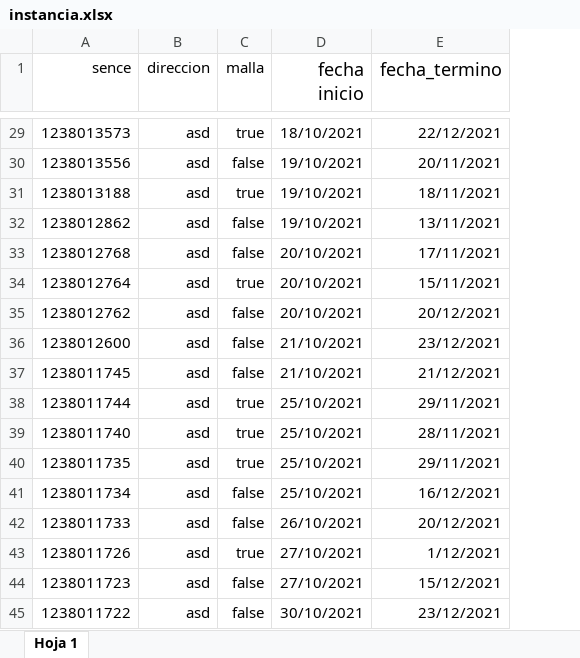
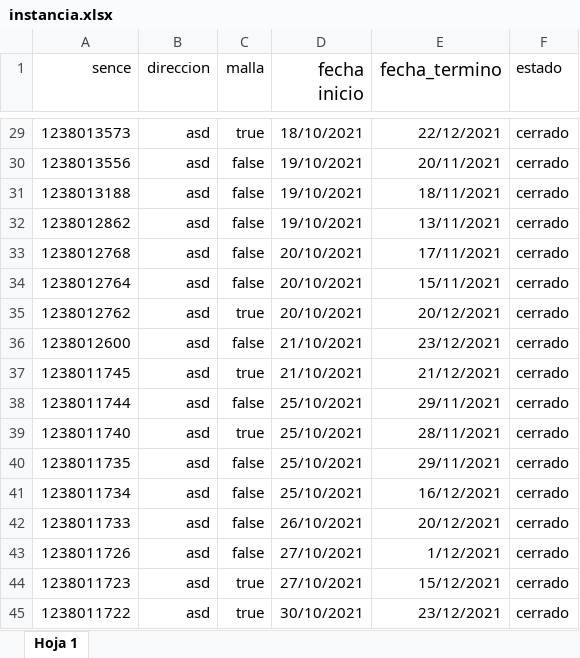
Before and after one commit to TINGESO-CAI/Proyecto-CAI, an Excel workbook: backend/db/data/instancia.xlsx, sheet Hoja 1, drawn as a sheet; only a part is shown, gaps mark what is left out; values as stored, in another font and other column widths than the file's, no borders; charts and pictures not drawn; the diff covers the shown part only; the diff names each change by its address in the sheet, - before the commit and + after, or states it on an @@ line.

Commit message:
Cambios estado de curso/instancia

```diff
--- a/backend/db/data/instancia.xlsx (sheet Hoja 1)
+++ b/backend/db/data/instancia.xlsx (sheet Hoja 1)
+column F (estado), rows 29-45: all cerrado
-C31 (malla): true
+C31 (malla): false
-C34 (malla): true
+C34 (malla): false
-C35 (malla): false
+C35 (malla): true
-C37 (malla): false
+C37 (malla): true
-C38 (malla): true
+C38 (malla): false
-C40 (malla): true
+C40 (malla): false
-C43 (malla): true
+C43 (malla): false
-C44:C45 (malla): false
+C44:C45 (malla): true
```
Also changed, not shown: 11 edited cells elsewhere in this sheet, charts or pictures, backend/db/data/curso.xlsx, 7 other files.
